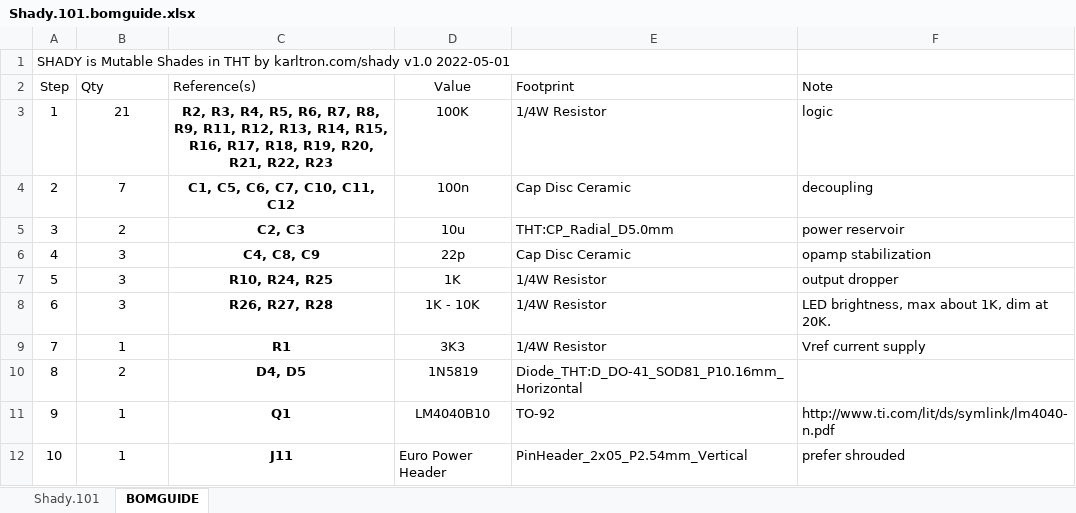
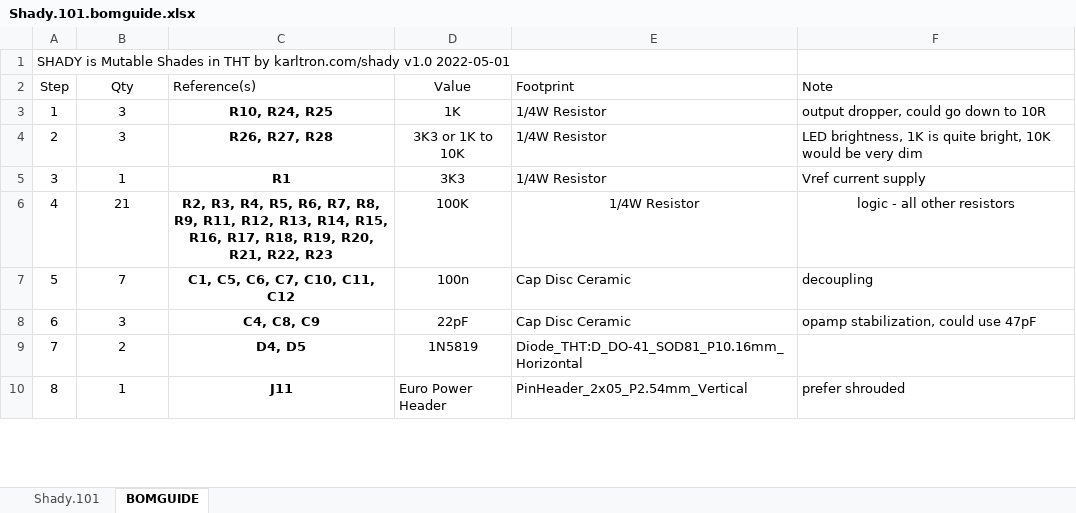
Before and after one commit to kstammits/Shady, an Excel workbook: Shady.101.bomguide.xlsx, sheet BOMGUIDE, drawn as a sheet; only a part is shown; values as stored, in another font and other column widths than the file's, no borders; removed rows and columns are numbered as before the commit, all else as after; the diff covers the shown part only; the diff names each change by its address in the sheet, - before the commit and + after, or states it on an @@ line.

Commit message:
rearrange steps
update instructions for easier builds

```diff
--- a/Shady.101.bomguide.xlsx (sheet BOMGUIDE)
+++ b/Shady.101.bomguide.xlsx (sheet BOMGUIDE)
-B2 alignment: left
+B2 alignment: center
-B3 (Qty): 21
+B3 (Qty): 3
-C3 (Reference(s)): R2, R3, R4, R5, R6, R7, R8, R9, R11, R12, R13, R14, R15, R16, R17, R18, R19, R20, R21, R22, R23
+C3 (Reference(s)): R10, R24, R25
-D3 (Value): 100K
+D3 (Value): 1K
-F3 (Note): logic
+F3 (Note): output dropper, could go down to 10R
-B4 (Qty): 7
+B4 (Qty): 3
-C4 (Reference(s)): C1, C5, C6, C7, C10, C11, C12
+C4 (Reference(s)): R26, R27, R28
-D4 (Value): 100n
+D4 (Value): 3K3 or 1K to 10K
-E4 (Footprint): Cap Disc Ceramic
+E4 (Footprint): 1/4W Resistor
-F4 (Note): decoupling
+F4 (Note): LED brightness, 1K is quite bright, 10K would be very dim
-B5 (Qty): 2
+B5 (Qty): 1
-C5 (Reference(s)): C2, C3
+C5 (Reference(s)): R1
-D5 (Value): 10u
+D5 (Value): 3K3
-E5 (Footprint): THT:CP_Radial_D5.0mm
+E5 (Footprint): 1/4W Resistor
-F5 (Note): power reservoir
+F5 (Note): Vref current supply
-B6 (Qty): 3
+B6 (Qty): 21
-C6 (Reference(s)): C4, C8, C9
+C6 (Reference(s)): R2, R3, R4, R5, R6, R7, R8, R9, R11, R12, R13, R14, R15, R16, R17, R18, R19, R20, R21, R22, R23
-D6 (Value): 22p
+D6 (Value): 100K
-E6 (Footprint): Cap Disc Ceramic
+E6 (Footprint): 1/4W Resistor
-E6:F6 alignment: left
+E6:F6 alignment: center
-F6 (Note): opamp stabilization
+F6 (Note): logic - all other resistors
-B7 (Qty): 3
+B7 (Qty): 7
-C7 (Reference(s)): R10, R24, R25
+C7 (Reference(s)): C1, C5, C6, C7, C10, C11, C12
-D7 (Value): 1K
+D7 (Value): 100n
-E7:E8 (Footprint): 1/4W Resistor
+E7:E8 (Footprint): Cap Disc Ceramic
-F7 (Note): output dropper
+F7 (Note): decoupling
-C8 (Reference(s)): R26, R27, R28
+C8 (Reference(s)): C4, C8, C9
-D8 (Value): 1K - 10K
+D8 (Value): 22pF
-F8 (Note): LED brightness, max about 1K, dim at 20K.
+F8 (Note): opamp stabilization, could use 47pF
-row 9: 7 | 1 | R1 | 3K3 | 1/4W Resistor | Vref current supply
-A9 (Step): 8
+A9 (Step): 7
-row 11: 9 | 1 | Q1 | LM4040B10 | TO-92 | http://www.ti.com/lit/ds/symlink/lm4040-n.pdf
-A10 (Step): 10
+A10 (Step): 8
```
Also changed, not shown: 6 added rows, 1 removed row, 19 edited cells, cell formats and merged cells elsewhere in this sheet, 1 other file.
